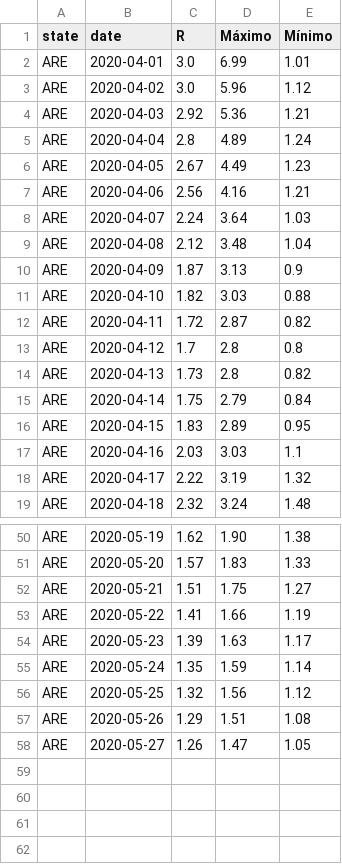
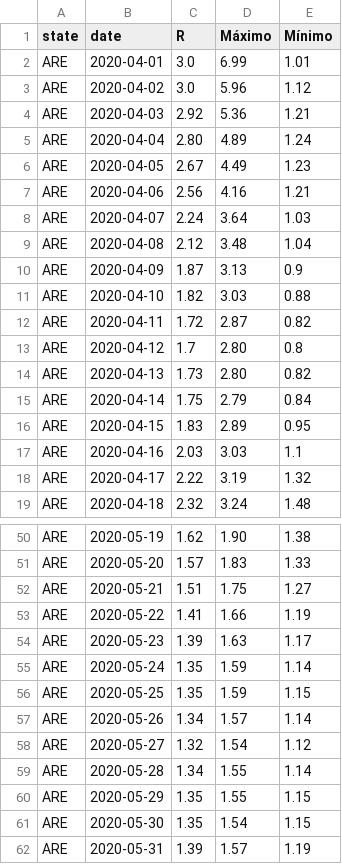
Before and after one commit to GenyLeong/rt-covid, a CSV file: final_results_are.csv, drawn as a sheet; only a part is shown, gaps mark what is left out.

```diff
--- a/final_results_are.csv
+++ b/final_results_are.csv
@@ -4,3 +4,3 @@ ARE,2020-04-02,3.0,5.96,1.12
 ARE,2020-04-03,2.92,5.36,1.21
-ARE,2020-04-04,2.8,4.89,1.24
+ARE,2020-04-04,2.80,4.89,1.24
 ARE,2020-04-05,2.67,4.49,1.23
@@ -12,4 +12,4 @@ ARE,2020-04-10,1.82,3.03,0.88
 ARE,2020-04-11,1.72,2.87,0.82
-ARE,2020-04-12,1.7,2.8,0.8
-ARE,2020-04-13,1.73,2.8,0.82
+ARE,2020-04-12,1.7,2.80,0.8
+ARE,2020-04-13,1.73,2.80,0.82
 ARE,2020-04-14,1.75,2.79,0.84
@@ -55,4 +55,8 @@ ARE,2020-05-23,1.39,1.63,1.17
 ARE,2020-05-24,1.35,1.59,1.14
-ARE,2020-05-25,1.32,1.56,1.12
-ARE,2020-05-26,1.29,1.51,1.08
-ARE,2020-05-27,1.26,1.47,1.05
+ARE,2020-05-25,1.35,1.59,1.15
+ARE,2020-05-26,1.34,1.57,1.14
+ARE,2020-05-27,1.32,1.54,1.12
+ARE,2020-05-28,1.34,1.55,1.14
+ARE,2020-05-29,1.35,1.55,1.15
+ARE,2020-05-30,1.35,1.54,1.15
+ARE,2020-05-31,1.39,1.57,1.19
```
Also changed, not shown: casos_region_covid - Hoja 3 (6).csv, final_results_huv.csv, 23 other files.
